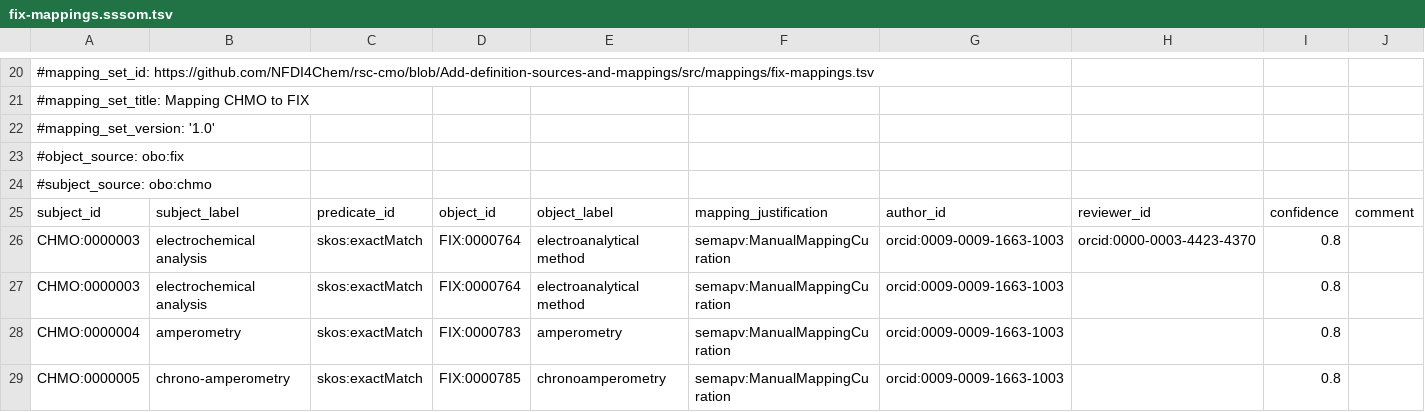
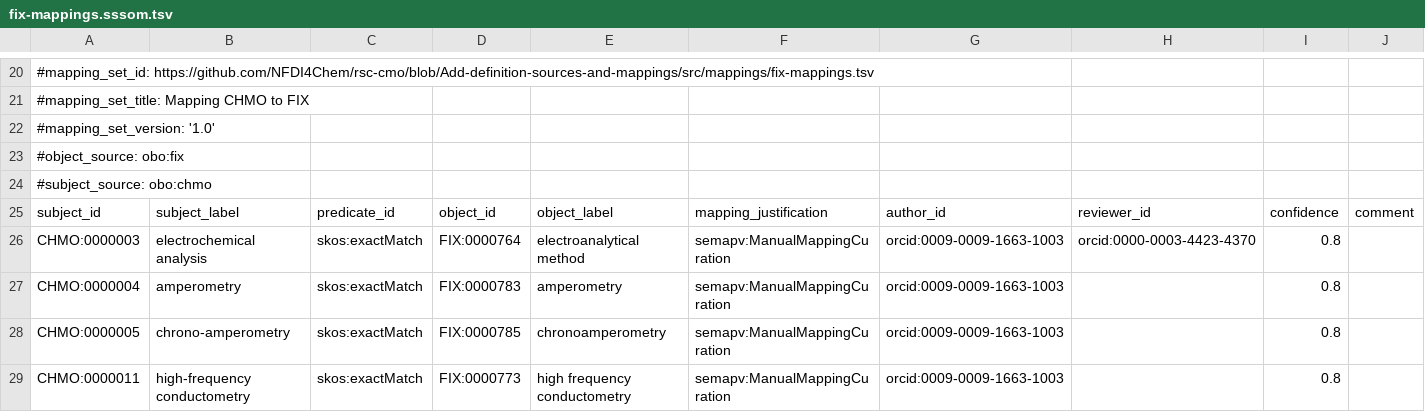
Before and after one commit to rsc-ontologies/rsc-cmo, a TSV file: src/mappings/fix-mappings.sssom.tsv, drawn as a sheet; only a part is shown, gaps mark what is left out; the shorter side is filled out with more unchanged rows; the diff names each change by its address in the sheet, - before the commit and + after, or states it on an @@ line.

Commit message:
Remove duplicate mapping to FIX

```diff
--- a/src/mappings/fix-mappings.sssom.tsv
+++ b/src/mappings/fix-mappings.sssom.tsv
-row 27: CHMO:0000003 | electrochemical analysis | skos:exactMatch | FIX:0000764 | electroanalytical method | semapv:ManualMappingCuration | orcid:0009-0009-1663-1003 |  | 0.8
```
